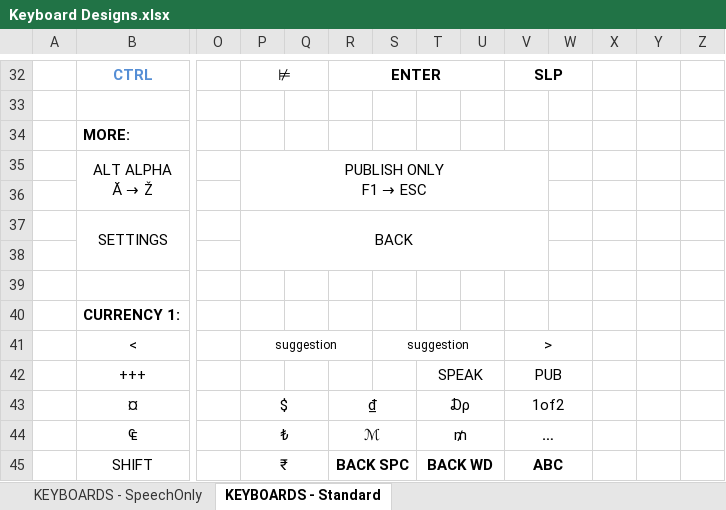
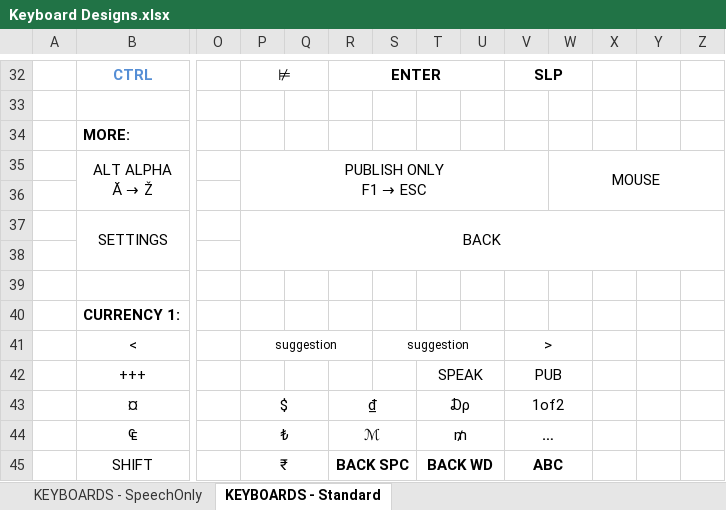
Before and after one commit to OptiKey/OptiKey, an Excel workbook: docs/Keyboard Designs.xlsx, sheet KEYBOARDS - Standard, drawn as a sheet; only a part is shown, gaps mark what is left out; values as stored, in another font and other column widths than the file's, no borders; the diff names each change by its address in the sheet, - before the commit and + after, or states it on an @@ line.

Commit message:
Updated keyboard designs

```diff
--- a/docs/Keyboard Designs.xlsx (sheet KEYBOARDS - Standard)
+++ b/docs/Keyboard Designs.xlsx (sheet KEYBOARDS - Standard)
-W35: (empty)
+W35: MOUSE
+W35:Z36 merged
-P37:V38 merged
+P37:Z38 merged
```
